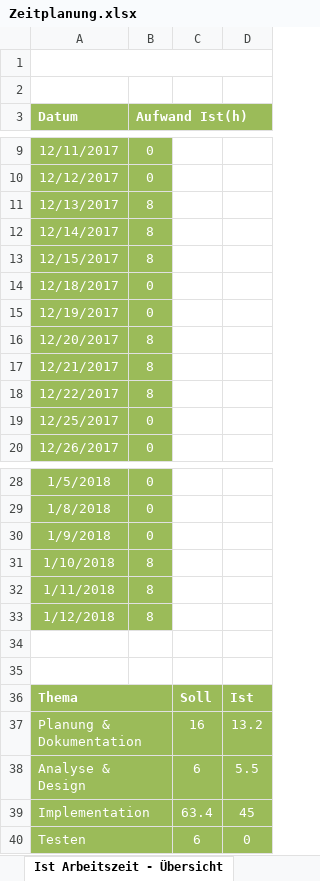
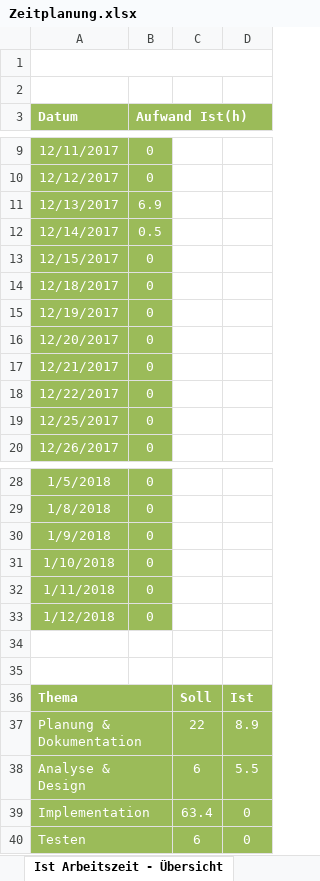
Before and after one commit to MIGHTYFROGGOD/Projekt-SmartPlant, an Excel workbook: Documents/Zeitplanung.xlsx, sheet Ist Arbeitszeit - Übersicht, drawn as a sheet; only a part is shown, gaps mark what is left out; values as stored, in another font and other column widths than the file's, no borders; charts and pictures not drawn; the diff names each change by its address in the sheet, - before the commit and + after, or states it on an @@ line.

```diff
--- a/Documents/Zeitplanung.xlsx (sheet Ist Arbeitszeit - Übersicht)
+++ b/Documents/Zeitplanung.xlsx (sheet Ist Arbeitszeit - Übersicht)
-B11 (Aufwand Ist(h)): 8
+B11 (Aufwand Ist(h)): 6.9
-B12 (Aufwand Ist(h)): 8
+B12 (Aufwand Ist(h)): 0.5
-B13 (Aufwand Ist(h)): 8
+B13 (Aufwand Ist(h)): 0
-B16:B18 (Aufwand Ist(h)): 8
+B16:B18 (Aufwand Ist(h)): 0
-B31:B33 (Aufwand Ist(h)): 8
+B31:B33 (Aufwand Ist(h)): 0
-C37: 16
+C37: 22
-D37: 13.2
+D37: 8.9
-D39: 45
+D39: 0
```
Also changed, not shown: sheet Zeitplanung, charts or pictures, 2 other files.
